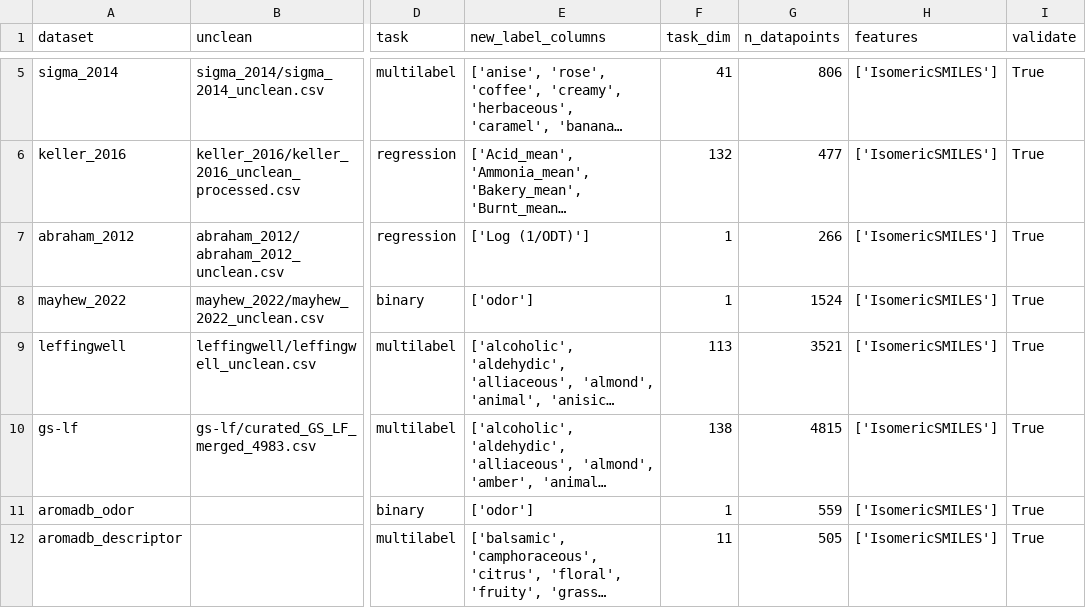
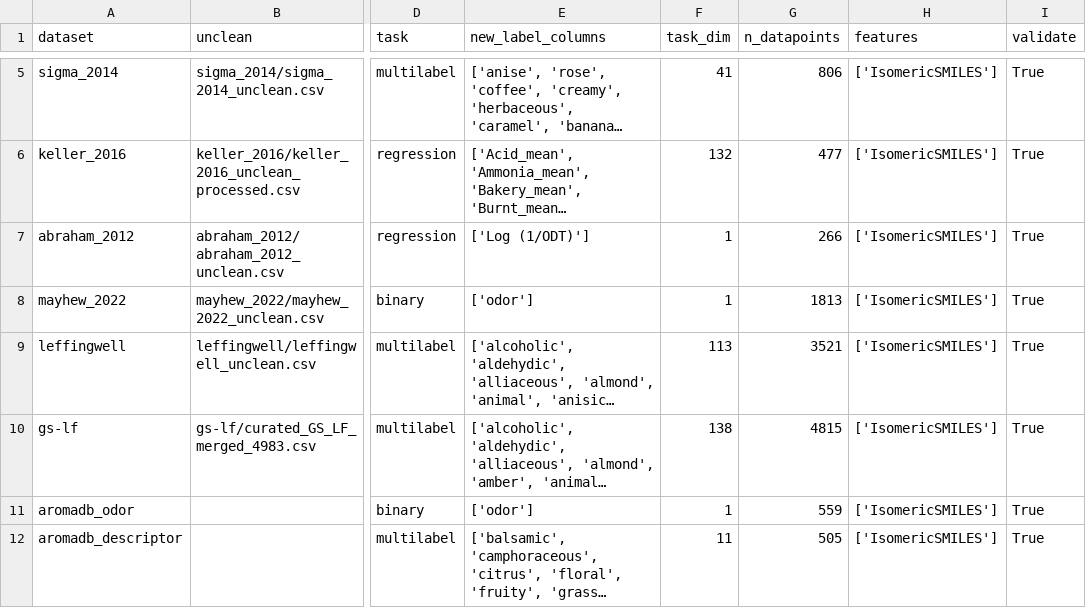
Before and after one commit to chemcognition-lab/dreamix, a CSV file: datasets/file_cleaning_features.csv, drawn as a sheet; only a part is shown, gaps mark what is left out; long unchanged cells end in …; the diff names each change by its address in the sheet, - before the commit and + after, or states it on an @@ line.

Commit message:
Fix zero label removal destroying binary datasets

```diff
--- a/datasets/file_cleaning_features.csv
+++ b/datasets/file_cleaning_features.csv
-G8 (n_datapoints): 1524
+G8 (n_datapoints): 1813
```
Also changed, not shown: 6 other files.
